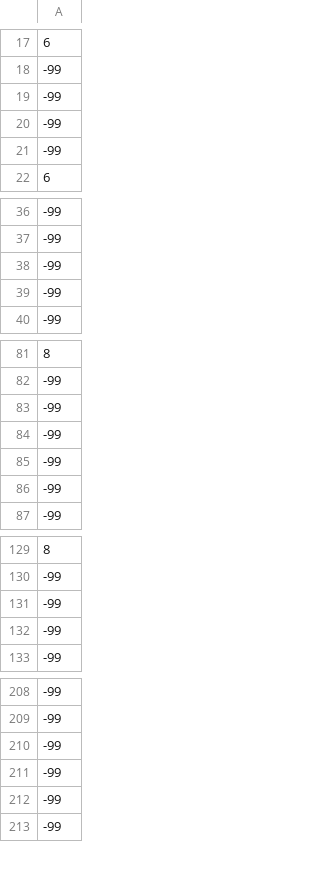
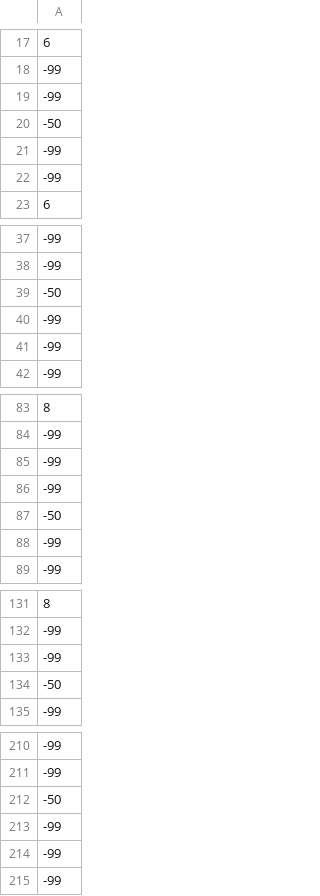
Before and after one commit to jdm365/CPP, a CSV file: games/basic_game/textures/level_design.csv, drawn as a sheet; only a part is shown, gaps mark what is left out.

Commit message:
Fixing up collision detection. Adding enemy and enemy level design support. Moving to 60 FPS.

```diff
--- a/games/basic_game/textures/level_design.csv
+++ b/games/basic_game/textures/level_design.csv
@@ -19,2 +19,3 @@
 -99,
+-50,
 -99,
@@ -37,2 +38,3 @@
 -99,
+-50,
 -99,
@@ -84,3 +86,3 @@
 -99,
--99,
+-50,
 -99,
@@ -131,3 +133,3 @@
 -99,
--99,
+-50,
 -99,
@@ -209,3 +211,3 @@
 -99,
--99,
+-50,
 -99,
```
Also changed, not shown: 12 other files.
